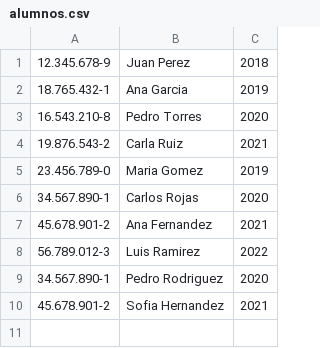
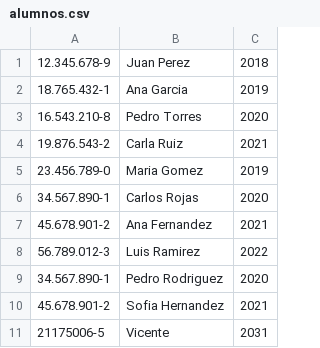
Before and after one commit to seba-jeria/AvanceCurricular, a CSV file: alumnos.csv, drawn as a sheet.

```diff
--- a/alumnos.csv
+++ b/alumnos.csv
@@ -10 +10,2 @@
 45.678.901-2,Sofia Hernandez,2021
+21175006-5,Vicente,2031
```
Also changed, not shown: 10 other files.
